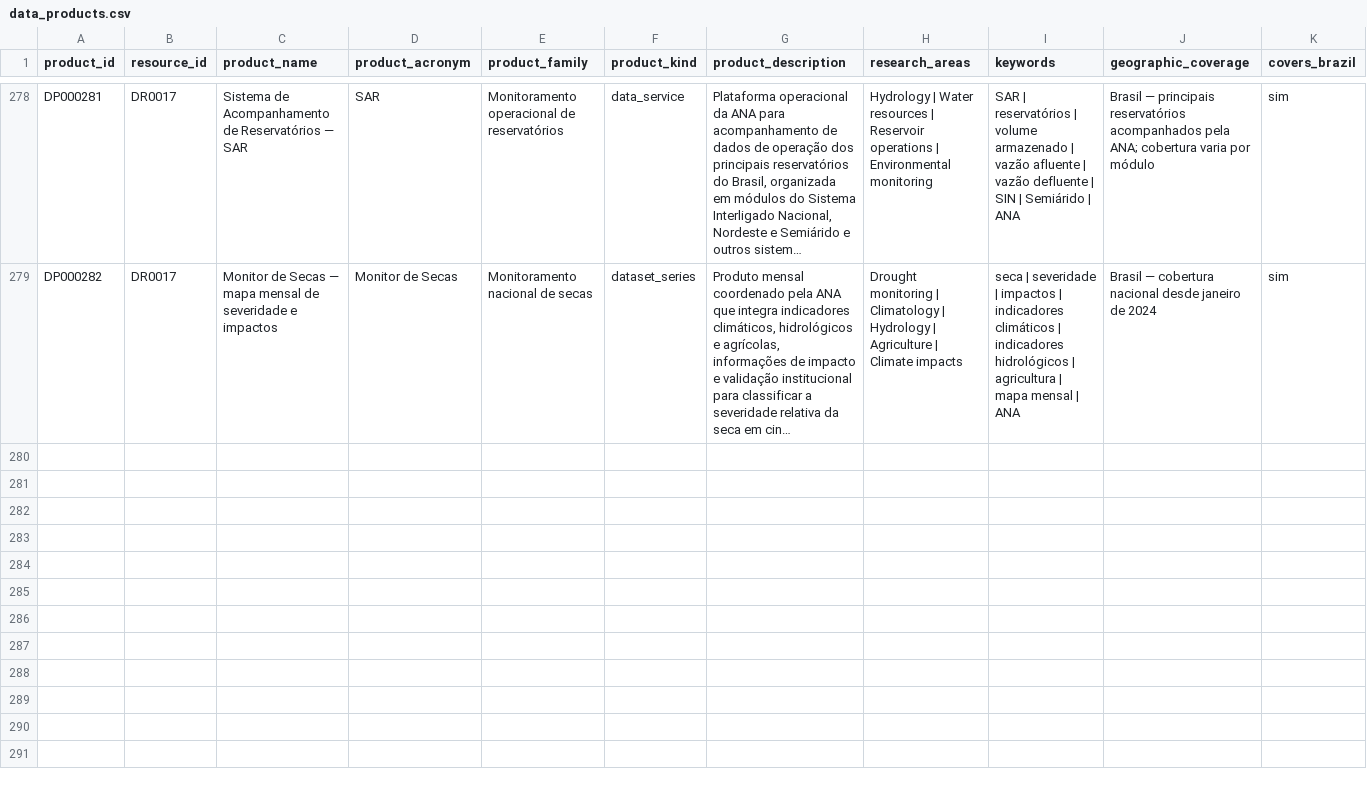
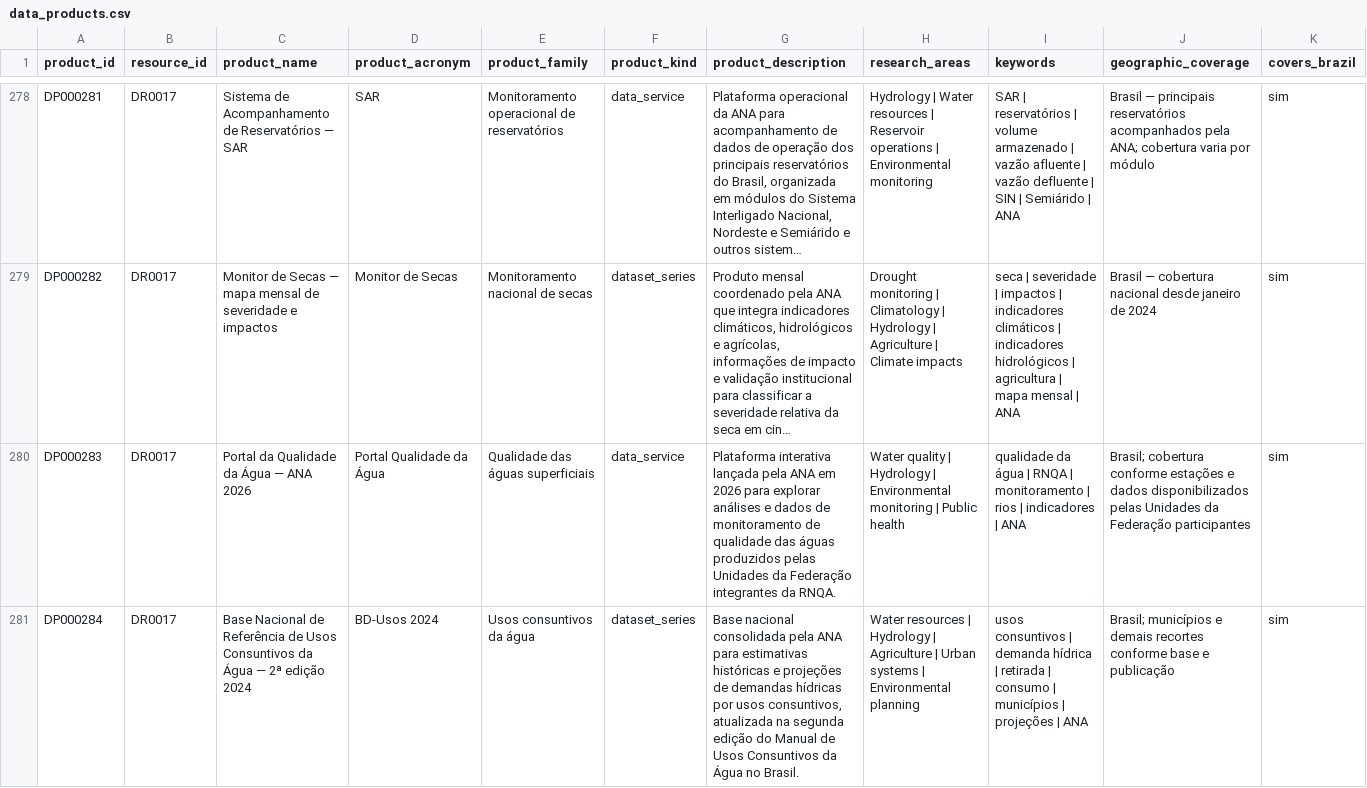
Before and after one commit to Ian-loc/vitrineciencia, a CSV file: data/data_products.csv, drawn as a sheet; only a part is shown, gaps mark what is left out; long unchanged cells end in …; rows hold the shown columns only; the diff covers the shown part only; the diff names each change by its address in the sheet, - before the commit and + after, or states it on an @@ line.

```diff
--- a/data/data_products.csv
+++ b/data/data_products.csv
+row 280: DP000283 | DR0017 | Portal da Qualidade da Água — ANA 2026 | Portal Qualidade da Água | Qualidade das águas superficiais | data_service | Plataforma interativa lançada pela ANA em 2026 para explorar análises e dados de monitoramento de qualidade das águas produzidos pelas Unidades da Federação integrantes da RNQA. | Water quality | Hydrology | Environmental monitoring | Public health | qualidade da água | RNQA | monitoramento | rios | indicadores | ANA | Brasil; cobertura conforme estações e dados disponibilizados pelas Unidades da Federação participantes | sim
+row 281: DP000284 | DR0017 | Base Nacional de Referência de Usos Consuntivos da Água — 2ª edição 2024 | BD-Usos 2024 | Usos consuntivos da água | dataset_series | Base nacional consolidada pela ANA para estimativas históricas e projeções de demandas hídricas por usos consuntivos, atualizada na segunda edição do Manual de Usos Consuntivos da Água no Brasil. | Water resources | Hydrology | Agriculture | Urban systems | Environmental planning | usos consuntivos | demanda hídrica | retirada | consumo | municípios | projeções | ANA | Brasil; municípios e demais recortes conforme base e publicação | sim
```
Also changed, not shown: 2 added rows elsewhere in this file, data/product_distributions.csv, 2 other files.
